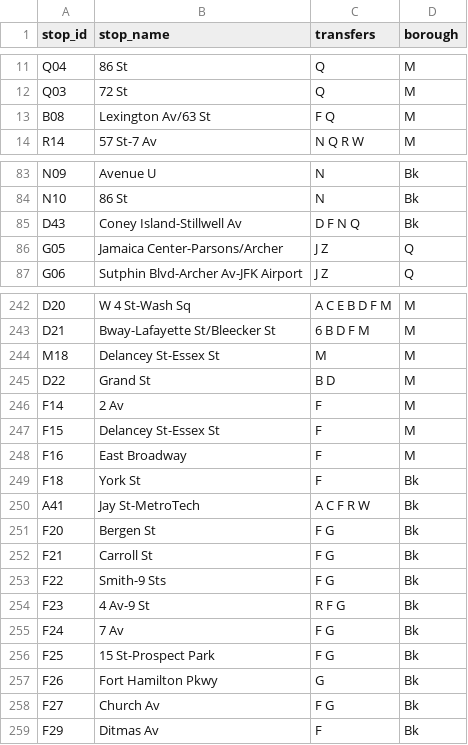
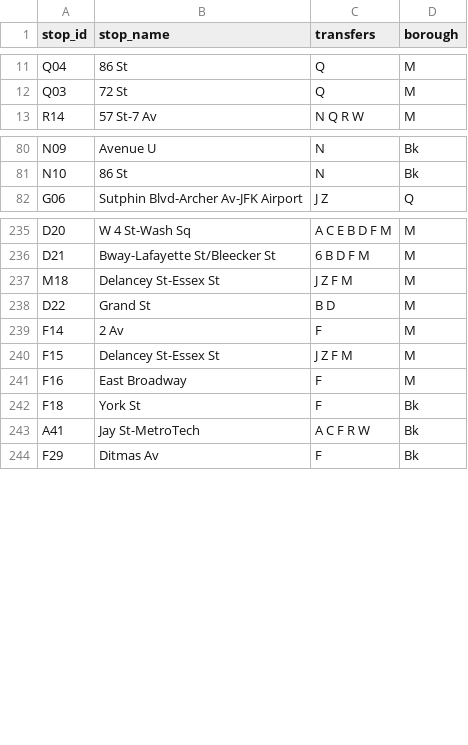
Before and after one commit to NolanSmug/NYC-Subway-Journey-Game, a CSV file: csv/all_stations.csv, drawn as a sheet; only a part is shown, gaps mark what is left out; the diff covers the shown part only.

```diff
--- a/csv/all_stations.csv
+++ b/csv/all_stations.csv
@@ -12,3 +12,2 @@ Q04,86 St,Q,M
 Q03,72 St,Q,M
-B08,Lexington Av/63 St,F Q,M
 R14,57 St-7 Av,N Q R W,M
@@ -84,4 +81,2 @@ N09,Avenue U,N,Bk
 N10,86 St,N,Bk
-D43,Coney Island-Stillwell Av,D F N Q,Bk
-G05,Jamaica Center-Parsons/Archer,J Z,Q
 G06,Sutphin Blvd-Archer Av-JFK Airport,J Z,Q
@@ -243,6 +236,6 @@ D20,W 4 St-Wash Sq,A C E B D F M,M
 D21,Bway-Lafayette St/Bleecker St,6 B D F M,M
-M18,Delancey St-Essex St,M,M
+M18,Delancey St-Essex St,J Z F M,M
 D22,Grand St,B D,M
 F14,2 Av,F,M
-F15,Delancey St-Essex St,F,M
+F15,Delancey St-Essex St,J Z F M,M
 F16,East Broadway,F,M
@@ -250,10 +243,2 @@ F18,York St,F,Bk
 A41,Jay St-MetroTech,A C F R W,Bk
-F20,Bergen St,F G,Bk
-F21,Carroll St,F G,Bk
-F22,Smith-9 Sts,F G,Bk
-F23,4 Av-9 St,R F G,Bk
-F24,7 Av,F G,Bk
-F25,15 St-Prospect Park,F G,Bk
-F26,Fort Hamilton Pkwy, G,Bk
-F27,Church Av,F G,Bk
 F29,Ditmas Av,F,Bk
```
Also changed, not shown: 5 removed rows and 2 edited cells elsewhere in this file, csv/F_train_stations.csv, csv/J_train_stations.csv, 7 other files.
